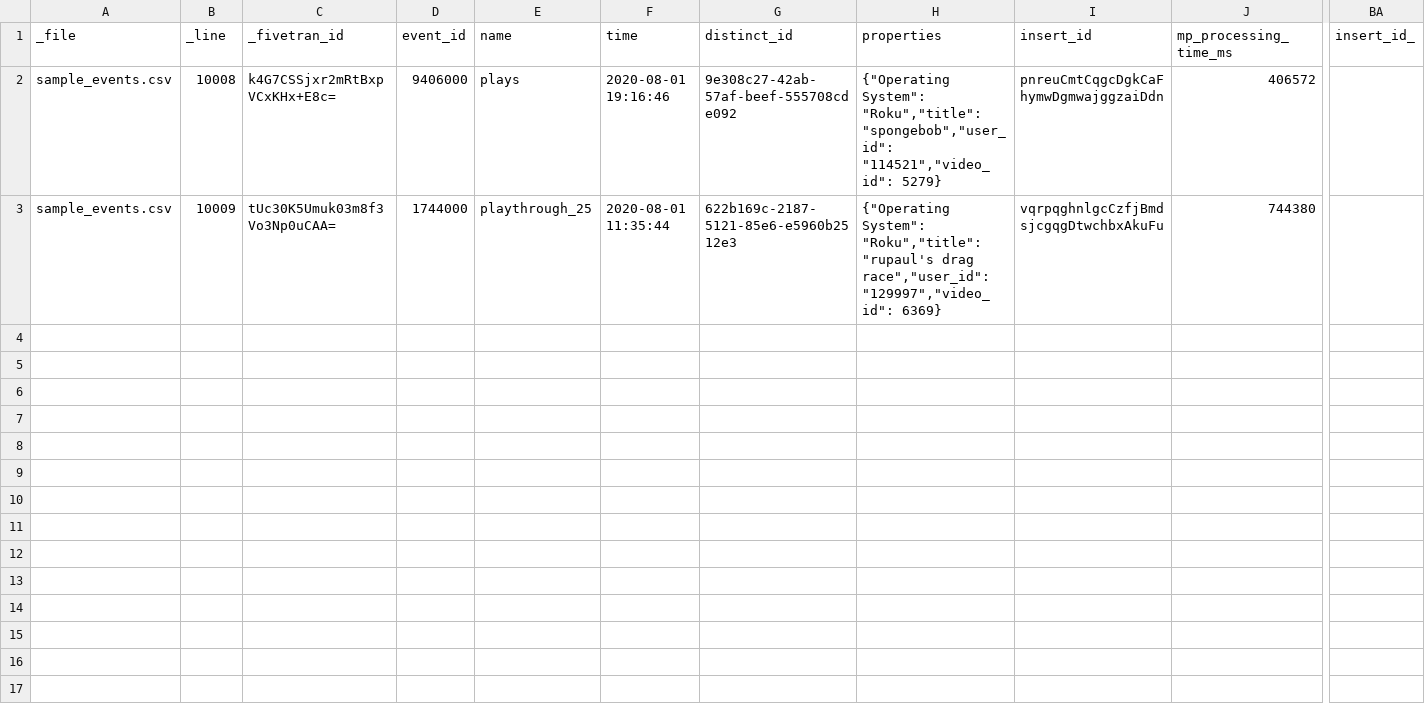
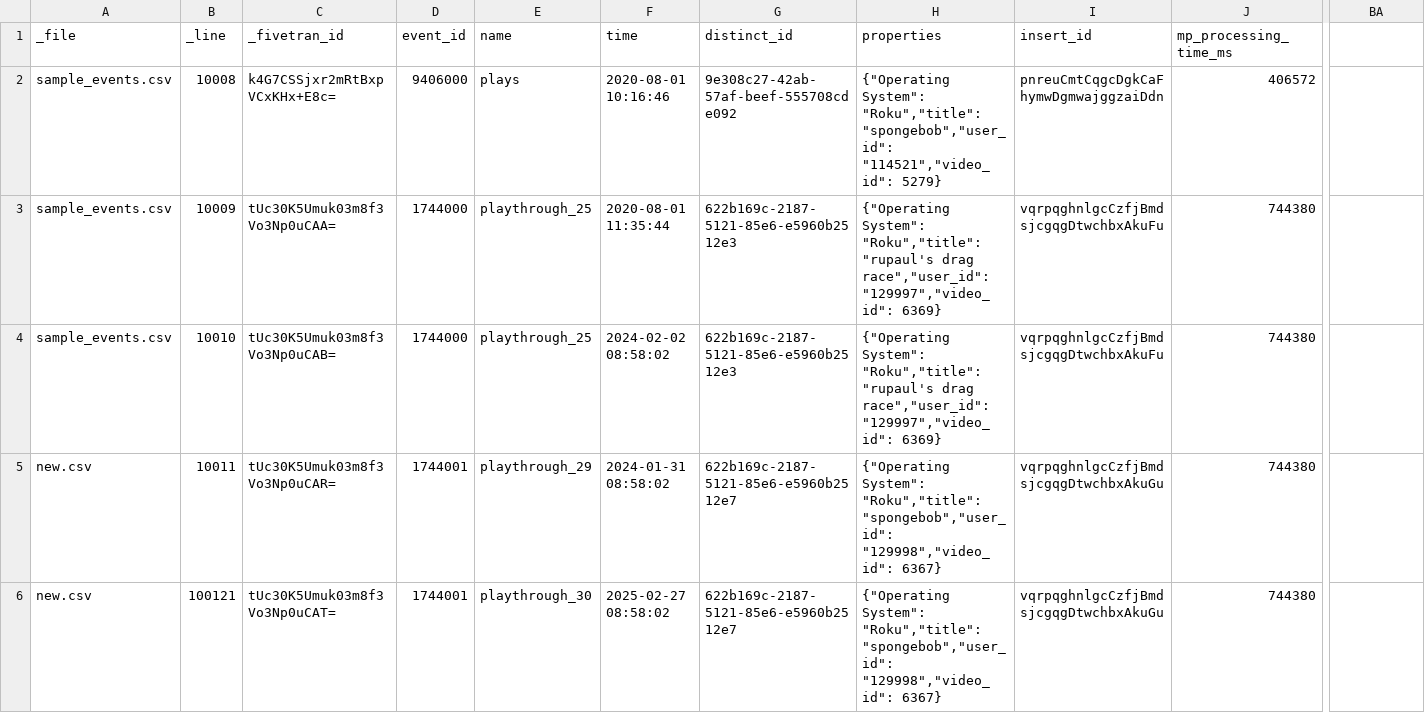
Before and after one commit to fivetran/dbt_mixpanel, a CSV file: integration_tests/seeds/event.csv, drawn as a sheet; only a part is shown, gaps mark what is left out; rows hold the shown columns only; the diff names each change by its address in the sheet, - before the commit and + after, or states it on an @@ line.

```diff
--- a/integration_tests/seeds/event.csv
+++ b/integration_tests/seeds/event.csv
-BA1: insert_id_
+BA1: (empty)
-F2 (time): 2020-08-01 19:16:46
+F2 (time): 2020-08-01 10:16:46
+row 4: sample_events.csv | 10010 | tUc30K5Umuk03m8f3Vo3Np0uCAB= | 1744000 | playthrough_25 | 2024-02-02 08:58:02 | 622b169c-2187-5121-85e6-e5960b2512e3 | {"Operating System": "Roku","title": "rupaul's drag race","user_id": "129997","video_id": 6369} | vqrpqghnlgcCzfjBmdsjcgqgDtwchbxAkuFu | 744380
+row 5: new.csv | 10011 | tUc30K5Umuk03m8f3Vo3Np0uCAR= | 1744001 | playthrough_29 | 2024-01-31 08:58:02 | 622b169c-2187-5121-85e6-e5960b2512e7 | {"Operating System": "Roku","title": "spongebob","user_id": "129998","video_id": 6367} | vqrpqghnlgcCzfjBmdsjcgqgDtwchbxAkuGu | 744380
+row 6: new.csv | 100121 | tUc30K5Umuk03m8f3Vo3Np0uCAT= | 1744001 | playthrough_30 | 2025-02-27 08:58:02 | 622b169c-2187-5121-85e6-e5960b2512e7 | {"Operating System": "Roku","title": "spongebob","user_id": "129998","video_id": 6367} | vqrpqghnlgcCzfjBmdsjcgqgDtwchbxAkuGu | 744380
```
Also changed, not shown: 15 other files.
